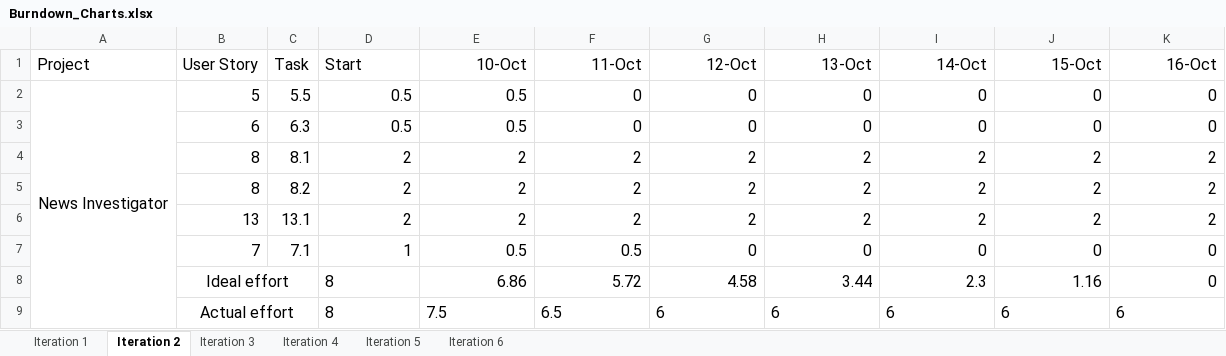
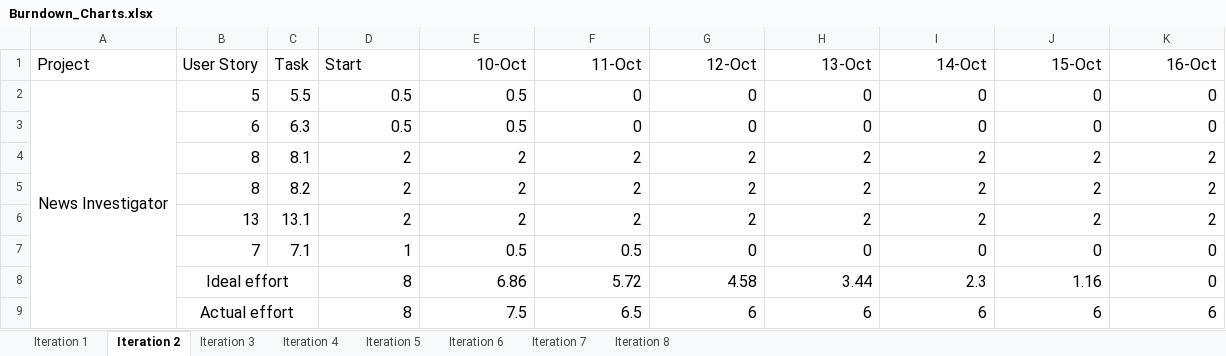
Before and after one commit to KanwarGill/News-Investigator, an Excel workbook: Project Management/Iteration Planning/Burndown_Charts.xlsx, sheet Iteration 2, drawn as a sheet; values as stored, in another font and other column widths than the file's, no borders; charts and pictures not drawn; the diff names each change by its address in the sheet, - before the commit and + after, or states it on an @@ line.

```diff
--- a/Project Management/Iteration Planning/Burndown_Charts.xlsx (sheet Iteration 2)
+++ b/Project Management/Iteration Planning/Burndown_Charts.xlsx (sheet Iteration 2)
+sheet tab: Iteration 7
+sheet tab: Iteration 8
-D8 alignment: left
+D8 alignment: right
-D9:K9 alignment: left
+D9:K9 alignment: right
```
Also changed, not shown: sheet Iteration 6, sheet Iteration 3, sheet Iteration 4, sheet Iteration 5, sheet Iteration 1, charts or pictures.
